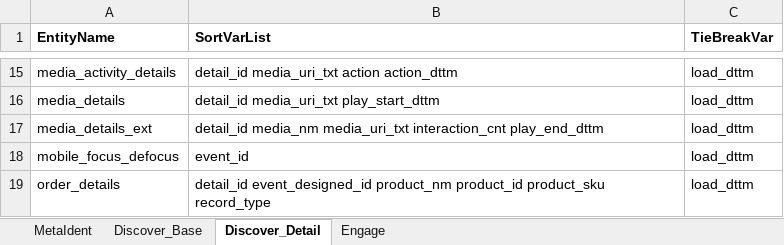
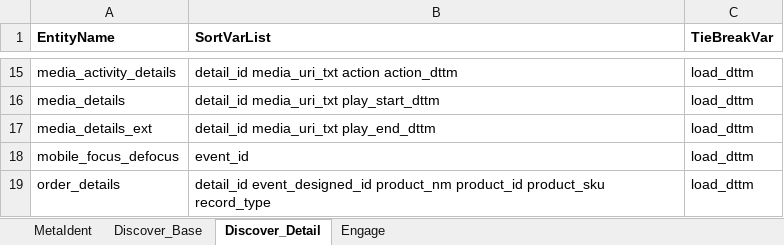
Before and after one commit to sassoftware/ci360-sas-tools, an Excel workbook: ci360_database_table_sort_vars.xlsx, sheet Discover_Detail, drawn as a sheet; only a part is shown, gaps mark what is left out; values as stored, in another font and other column widths than the file's, no borders; the diff names each change by its address in the sheet, - before the commit and + after, or states it on an @@ line.

Commit message:
modified the media table sort vars

```diff
--- a/ci360_database_table_sort_vars.xlsx (sheet Discover_Detail)
+++ b/ci360_database_table_sort_vars.xlsx (sheet Discover_Detail)
-B17 (SortVarList): detail_id media_nm media_uri_txt interaction_cnt play_end_dttm
+B17 (SortVarList): detail_id media_uri_txt play_end_dttm
```
